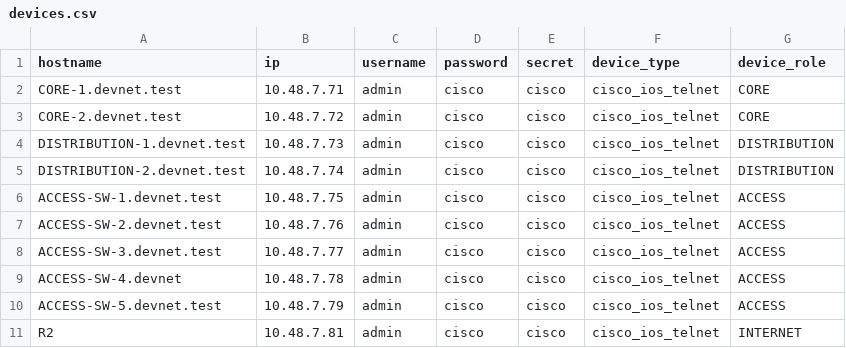
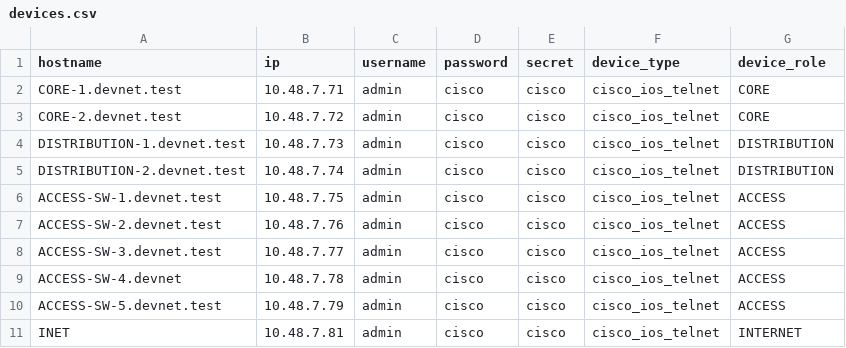
Before and after one commit to nurs/DevNetTopologyDraw, a CSV file: devices.csv, drawn as a sheet.

```diff
--- a/devices.csv
+++ b/devices.csv
@@ -10,2 +10,2 @@ ACCESS-SW-4.devnet,10.48.7.78,admin,cisco,cisco,cisco_ios_telnet,ACCESS
 ACCESS-SW-5.devnet.test,10.48.7.79,admin,cisco,cisco,cisco_ios_telnet,ACCESS
-R2,10.48.7.81,admin,cisco,cisco,cisco_ios_telnet,INTERNET
+INET,10.48.7.81,admin,cisco,cisco,cisco_ios_telnet,INTERNET
```
Also changed, not shown: 2 other files.
